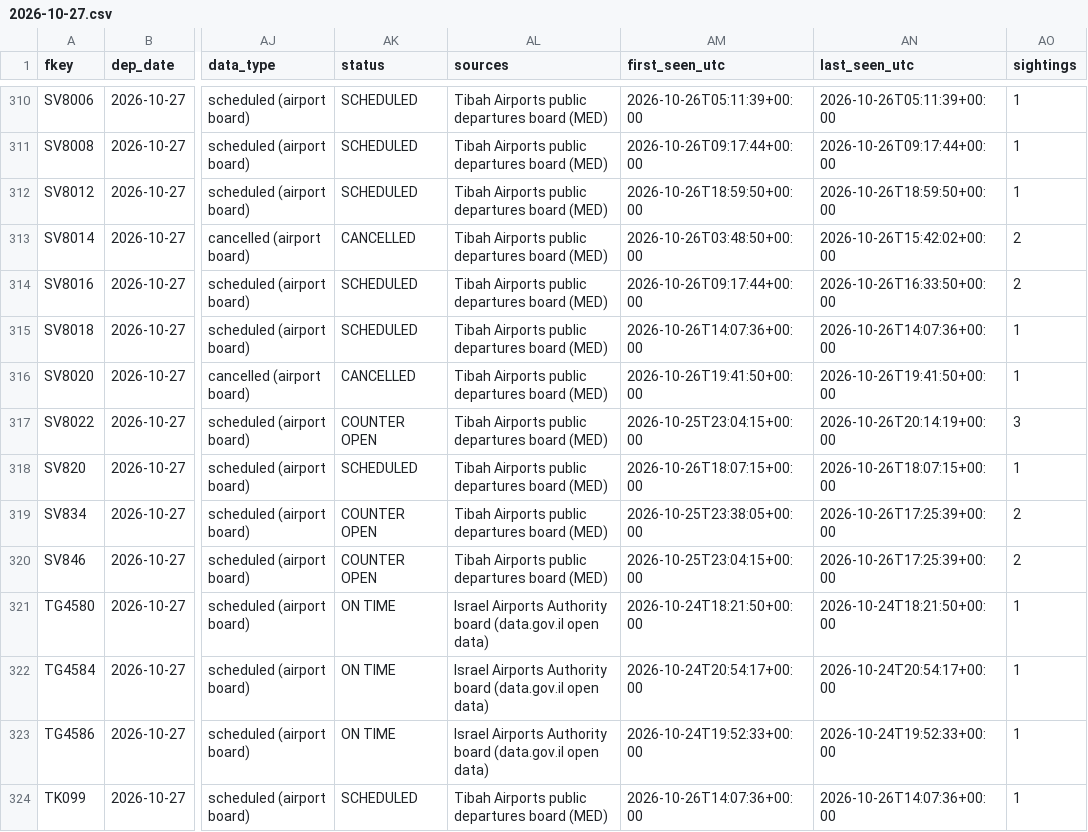
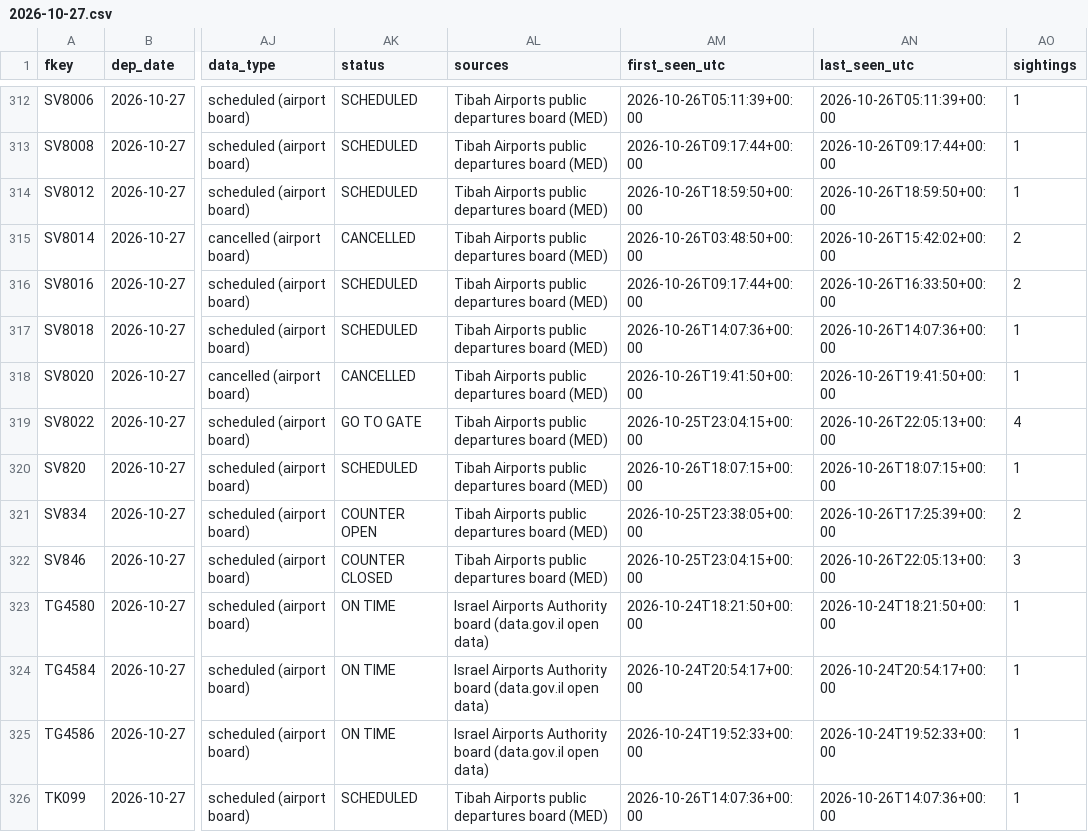
Before and after one commit to mrbugimposter3-ship-it/haramain-flights-live, a CSV file: data/flights/2026-10-27.csv, drawn as a sheet; only a part is shown, gaps mark what is left out; addresses are those after the commit; the diff covers the shown part only; the diff names each change by its address in the sheet, - before the commit and + after, or states it on an @@ line.

```diff
--- a/data/flights/2026-10-27.csv
+++ b/data/flights/2026-10-27.csv
-AK319 (status): COUNTER OPEN
+AK319 (status): GO TO GATE
-AN319 (last_seen_utc): 2026-10-26T20:14:19+00:00
+AN319 (last_seen_utc): 2026-10-26T22:05:13+00:00
-AO319 (sightings): 3
+AO319 (sightings): 4
-AK322 (status): COUNTER OPEN
+AK322 (status): COUNTER CLOSED
-AN322 (last_seen_utc): 2026-10-26T17:25:39+00:00
+AN322 (last_seen_utc): 2026-10-26T22:05:13+00:00
-AO322 (sightings): 2
+AO322 (sightings): 3
```
Also changed, not shown: 3 added rows and 50 edited cells elsewhere in this file, data/flights/2026-10-26.csv, data/flights/2026-10-28.csv, 49 other files.
